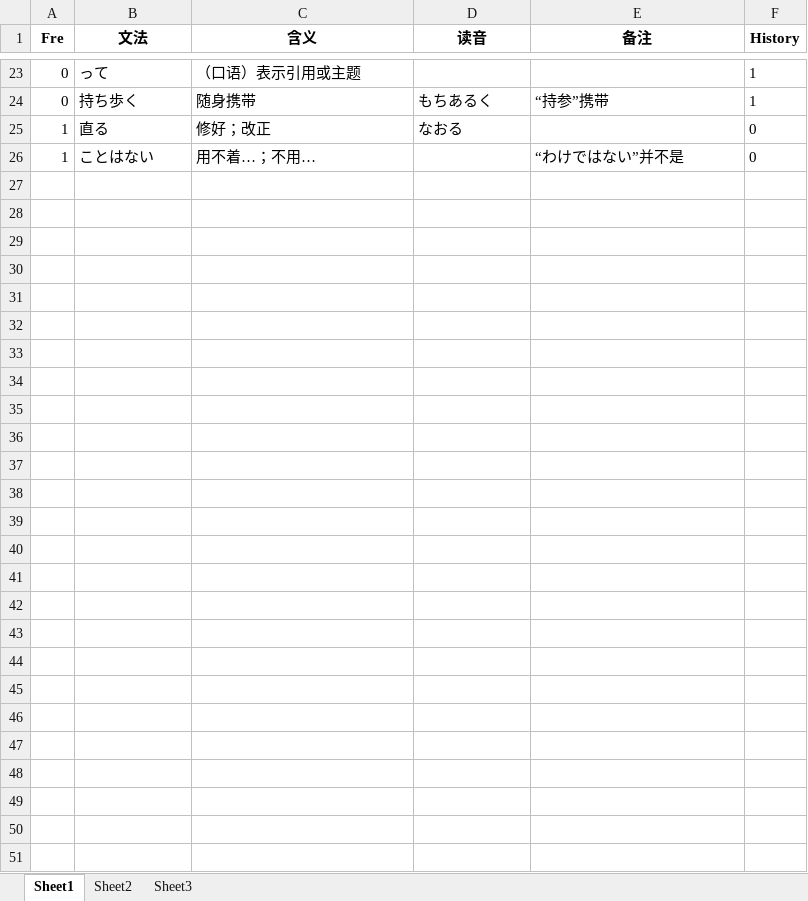
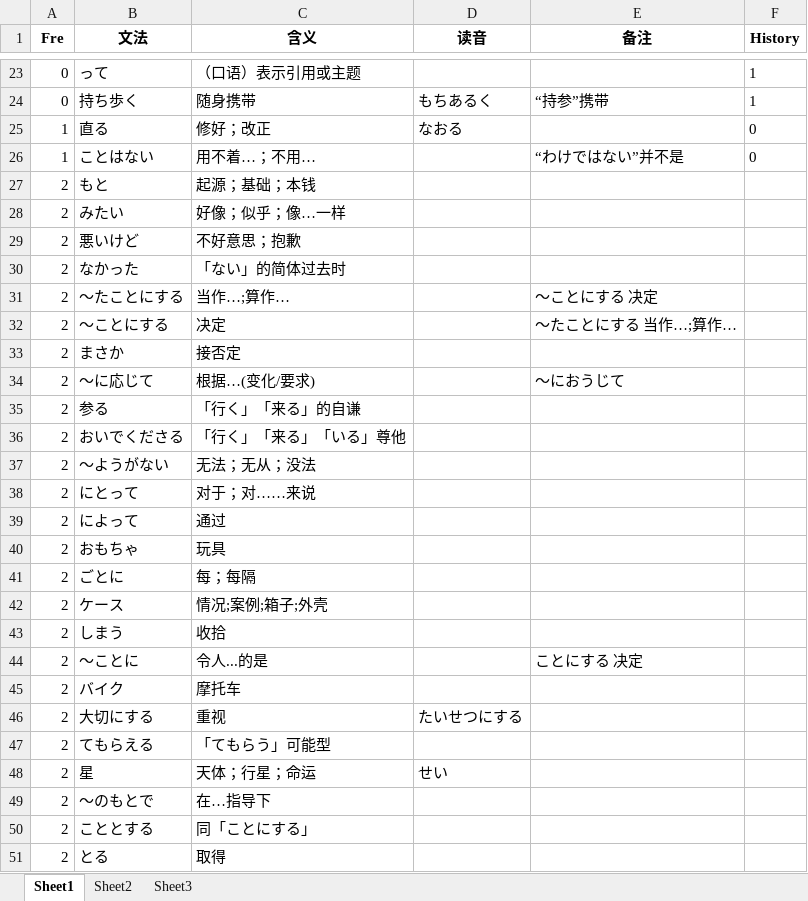
Before and after one commit to njxuxiao/2025_12, an Excel workbook: GRAMMAR/6_19_12.xlsx, sheet Sheet1, drawn as a sheet; only a part is shown, gaps mark what is left out; values as stored, in another font and other column widths than the file's, no borders; the diff names each change by its address in the sheet, - before the commit and + after, or states it on an @@ line.

Commit message:
add grammar 6 7

```diff
--- a/GRAMMAR/6_19_12.xlsx (sheet Sheet1)
+++ b/GRAMMAR/6_19_12.xlsx (sheet Sheet1)
+row 27: 2 | もと | 起源；基础；本钱
+row 28: 2 | みたい | 好像；似乎；像…一样
+row 29: 2 | 悪いけど | 不好意思；抱歉
+row 30: 2 | なかった | 「ない」的简体过去时
+row 31: 2 | ～たことにする | 当作…;算作… |  | ～ことにする 决定
+row 32: 2 | ～ことにする | 决定 |  | ～たことにする 当作…;算作…
+row 33: 2 | まさか | 接否定
+row 34: 2 | 〜に応じて | 根据…(变化/要求) |  | ～におうじて
+row 35: 2 | 参る | 「行く」「来る」的自谦
+row 36: 2 | おいでくださる | 「行く」「来る」「いる」尊他
+row 37: 2 | ～ようがない | 无法；无从；没法
+row 38: 2 | にとって | 对于；对……来说
+row 39: 2 | によって | 通过
+row 40: 2 | おもちゃ | 玩具
+row 41: 2 | ごとに | 每；每隔
+row 42: 2 | ケース | 情况;案例;箱子;外壳
+row 43: 2 | しまう | 收拾
+row 44: 2 | ～ことに | 令人...的是 |  | ことにする 决定
+row 45: 2 | バイク | 摩托车
+row 46: 2 | 大切にする | 重视 | たいせつにする
+row 47: 2 | てもらえる | 「てもらう」可能型
+row 48: 2 | 星 | 天体；行星；命运 | せい
+row 49: 2 | 〜のもとで | 在…指导下
+row 50: 2 | こととする | 同「ことにする」
+row 51: 2 | とる | 取得
```
Also changed, not shown: GRAMMAR/7_19_07.xlsx, 1 other file.
